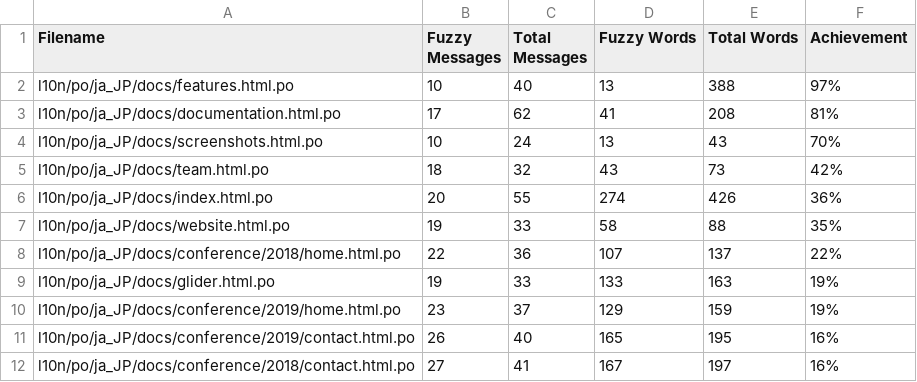
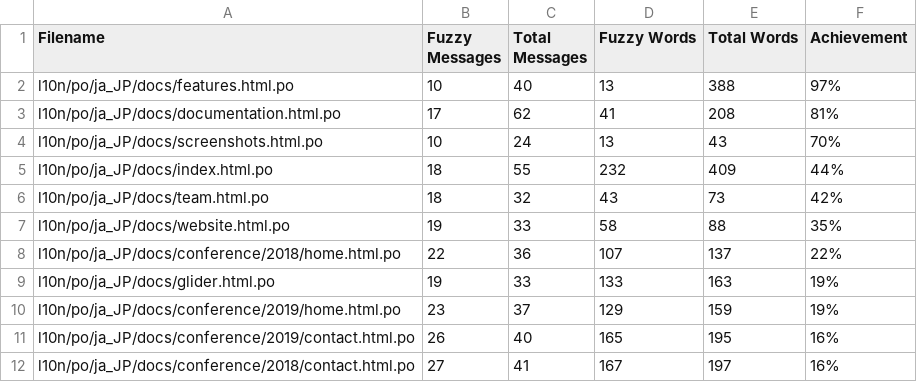
Before and after one commit to doc-l10n-kit/ja-pcp-website, a CSV file: l10n/stats/translation.csv, drawn as a sheet; only a part is shown; removed rows and columns are numbered as before the commit, all else as after; the diff names each change by its address in the sheet, - before the commit and + after, or states it on an @@ line.

Commit message:
Update translation stats

```diff
--- a/l10n/stats/translation.csv
+++ b/l10n/stats/translation.csv
+row 5: l10n/po/ja_JP/docs/index.html.po | 18 | 55 | 232 | 409 | 44%
-row 6: l10n/po/ja_JP/docs/index.html.po | 20 | 55 | 274 | 426 | 36%
```
